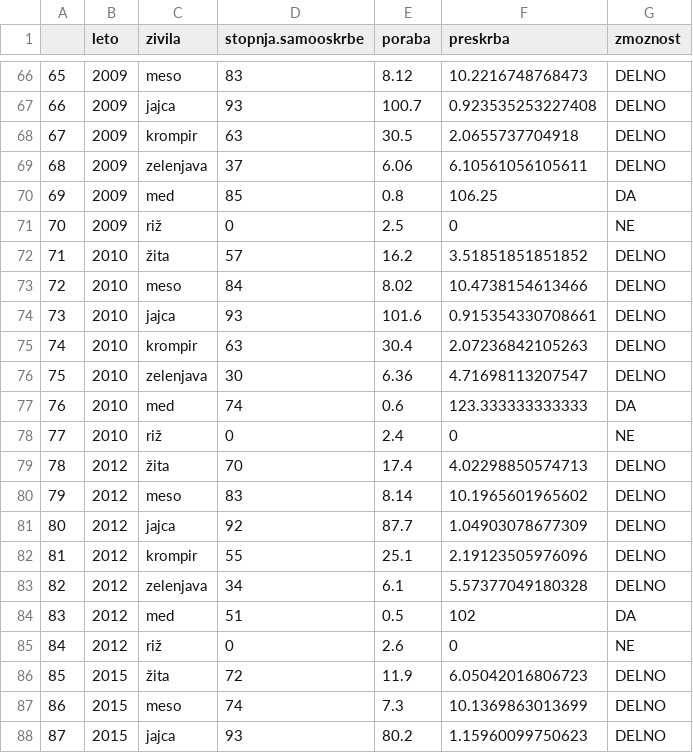
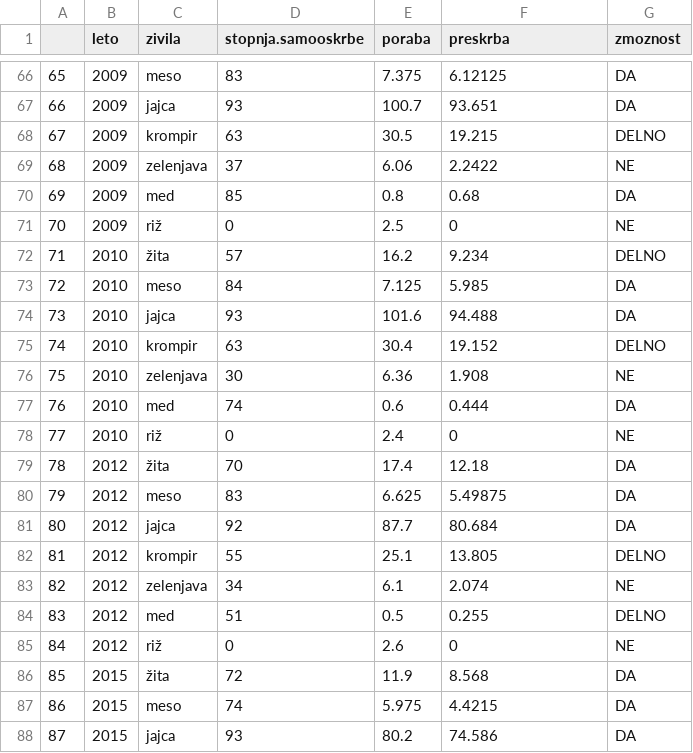
Before and after one commit to klaratravnik/APPR-2021-22, a CSV file: podatki/samooskrba.in.poraba_urejeno.csv, drawn as a sheet; only a part is shown, gaps mark what is left out; the diff covers the shown part only.

```diff
--- a/podatki/samooskrba.in.poraba_urejeno.csv
+++ b/podatki/samooskrba.in.poraba_urejeno.csv
@@ -66,23 +66,23 @@
-"65",2009,"meso",83,8.12,10.2216748768473,"DELNO"
-"66",2009,"jajca",93,100.7,0.923535253227408,"DELNO"
-"67",2009,"krompir",63,30.5,2.0655737704918,"DELNO"
-"68",2009,"zelenjava",37,6.06,6.10561056105611,"DELNO"
-"69",2009,"med",85,0.8,106.25,"DA"
+"65",2009,"meso",83,7.375,6.12125,"DA"
+"66",2009,"jajca",93,100.7,93.651,"DA"
+"67",2009,"krompir",63,30.5,19.215,"DELNO"
+"68",2009,"zelenjava",37,6.06,2.2422,"NE"
+"69",2009,"med",85,0.8,0.68,"DA"
 "70",2009,"riž",0,2.5,0,"NE"
-"71",2010,"žita",57,16.2,3.51851851851852,"DELNO"
-"72",2010,"meso",84,8.02,10.4738154613466,"DELNO"
-"73",2010,"jajca",93,101.6,0.915354330708661,"DELNO"
-"74",2010,"krompir",63,30.4,2.07236842105263,"DELNO"
-"75",2010,"zelenjava",30,6.36,4.71698113207547,"DELNO"
-"76",2010,"med",74,0.6,123.333333333333,"DA"
+"71",2010,"žita",57,16.2,9.234,"DELNO"
+"72",2010,"meso",84,7.125,5.985,"DA"
+"73",2010,"jajca",93,101.6,94.488,"DA"
+"74",2010,"krompir",63,30.4,19.152,"DELNO"
+"75",2010,"zelenjava",30,6.36,1.908,"NE"
+"76",2010,"med",74,0.6,0.444,"DA"
 "77",2010,"riž",0,2.4,0,"NE"
-"78",2012,"žita",70,17.4,4.02298850574713,"DELNO"
-"79",2012,"meso",83,8.14,10.1965601965602,"DELNO"
-"80",2012,"jajca",92,87.7,1.04903078677309,"DELNO"
-"81",2012,"krompir",55,25.1,2.19123505976096,"DELNO"
-"82",2012,"zelenjava",34,6.1,5.57377049180328,"DELNO"
-"83",2012,"med",51,0.5,102,"DA"
+"78",2012,"žita",70,17.4,12.18,"DA"
+"79",2012,"meso",83,6.625,5.49875,"DA"
+"80",2012,"jajca",92,87.7,80.684,"DA"
+"81",2012,"krompir",55,25.1,13.805,"DELNO"
+"82",2012,"zelenjava",34,6.1,2.074,"NE"
+"83",2012,"med",51,0.5,0.255,"DELNO"
 "84",2012,"riž",0,2.6,0,"NE"
-"85",2015,"žita",72,11.9,6.05042016806723,"DELNO"
-"86",2015,"meso",74,7.3,10.1369863013699,"DELNO"
-"87",2015,"jajca",93,80.2,1.15960099750623,"DELNO"
+"85",2015,"žita",72,11.9,8.568,"DA"
+"86",2015,"meso",74,5.975,4.4215,"DA"
+"87",2015,"jajca",93,80.2,74.586,"DA"
```
Also changed, not shown: 127 edited cells elsewhere in this file, podatki/zemljisca_urejeno.csv, podatki/zivina3_urejeno.csv, 2 other files.
